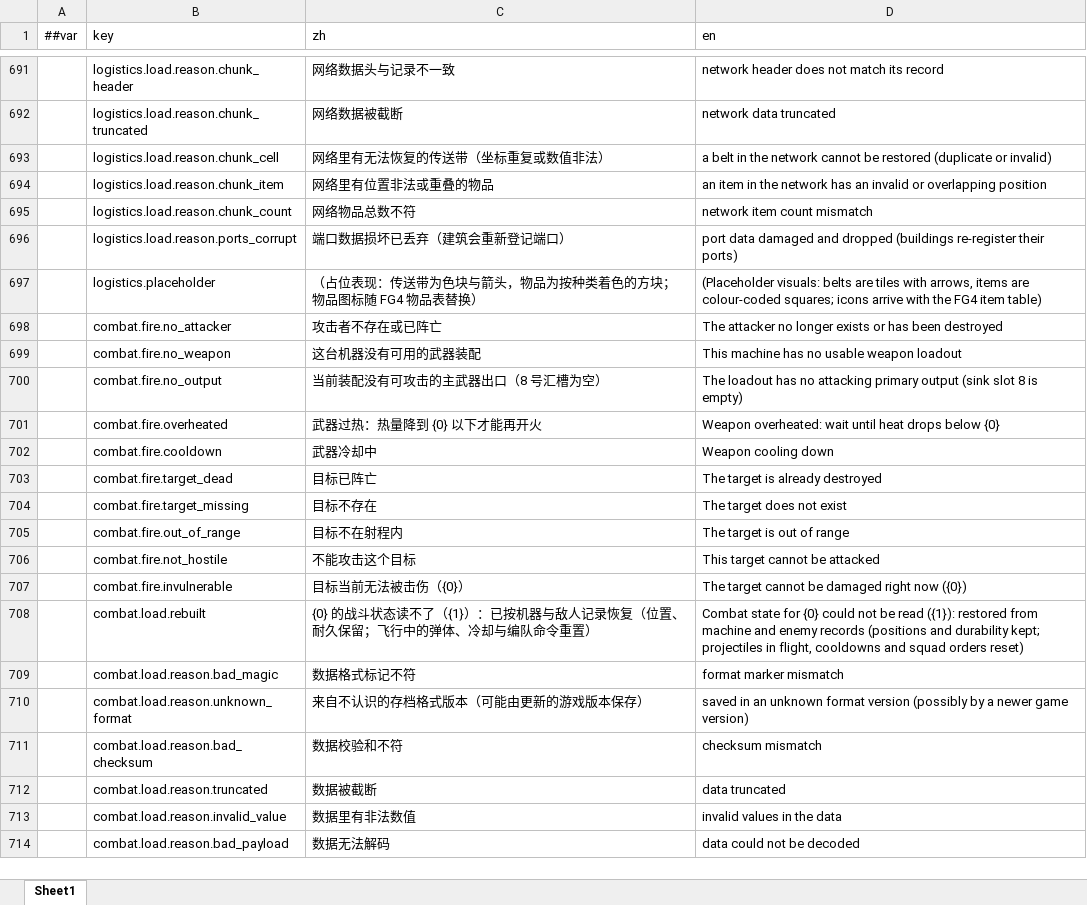
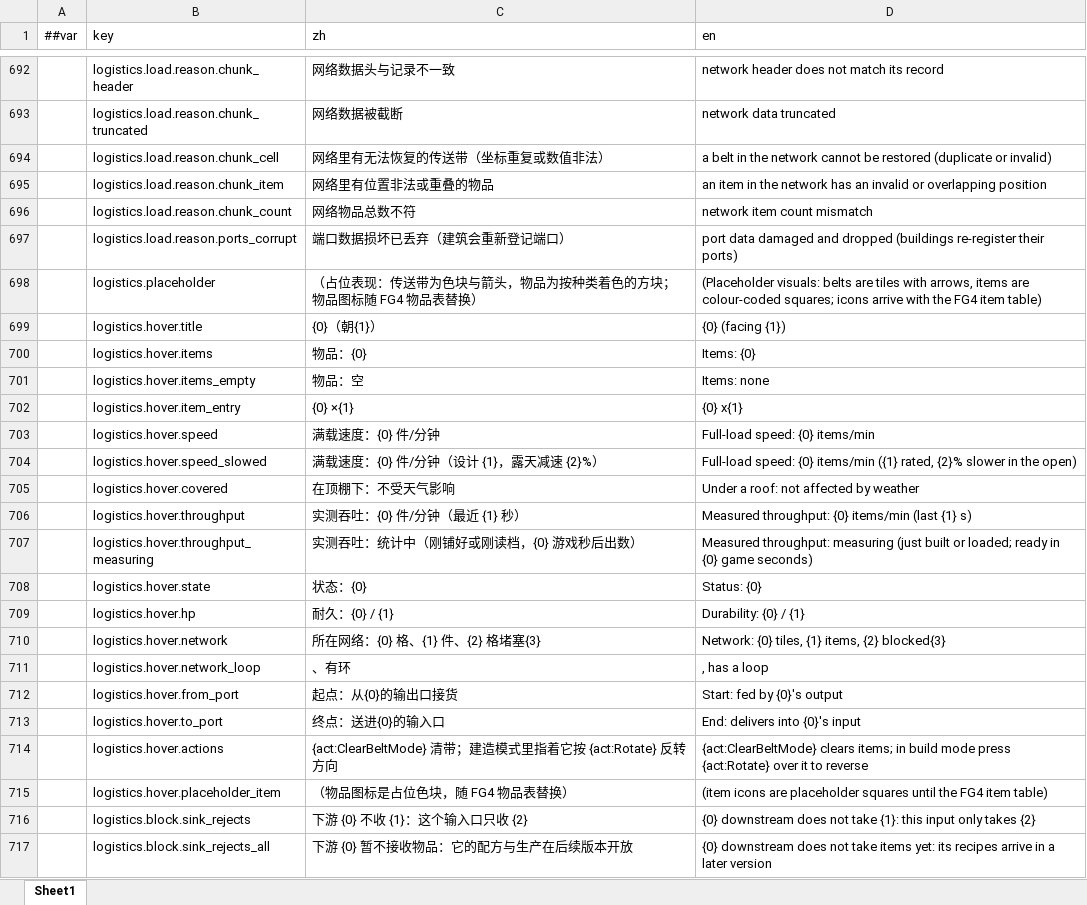
Before and after one commit to silencebin1993/TEngine, an Excel workbook: Configs/GameConfig/Datas/fg/#LocText-本地化文本.xlsx, sheet Sheet1, drawn as a sheet; only a part is shown, gaps mark what is left out; the shorter side is filled out with more unchanged rows; values as stored, in another font and other column widths than the file's, no borders; the diff covers the shown part only; the diff names each change by its address in the sheet, - before the commit and + after, or states it on an @@ line.

```diff
--- a/Configs/GameConfig/Datas/fg/#LocText-本地化文本.xlsx (sheet Sheet1)
+++ b/Configs/GameConfig/Datas/fg/#LocText-本地化文本.xlsx (sheet Sheet1)
+row 699:  | logistics.hover.title | {0}（朝{1}） | {0} (facing {1})
+row 700:  | logistics.hover.items | 物品：{0} | Items: {0}
+row 701:  | logistics.hover.items_empty | 物品：空 | Items: none
+row 702:  | logistics.hover.item_entry | {0} ×{1} | {0} x{1}
+row 703:  | logistics.hover.speed | 满载速度：{0} 件/分钟 | Full-load speed: {0} items/min
+row 704:  | logistics.hover.speed_slowed | 满载速度：{0} 件/分钟（设计 {1}，露天减速 {2}%） | Full-load speed: {0} items/min ({1} rated, {2}% slower in the open)
+row 705:  | logistics.hover.covered | 在顶棚下：不受天气影响 | Under a roof: not affected by weather
+row 706:  | logistics.hover.throughput | 实测吞吐：{0} 件/分钟（最近 {1} 秒） | Measured throughput: {0} items/min (last {1} s)
+row 707:  | logistics.hover.throughput_measuring | 实测吞吐：统计中（刚铺好或刚读档，{0} 游戏秒后出数） | Measured throughput: measuring (just built or loaded; ready in {0} game seconds)
+row 708:  | logistics.hover.state | 状态：{0} | Status: {0}
+row 709:  | logistics.hover.hp | 耐久：{0} / {1} | Durability: {0} / {1}
+row 710:  | logistics.hover.network | 所在网络：{0} 格、{1} 件、{2} 格堵塞{3} | Network: {0} tiles, {1} items, {2} blocked{3}
+row 711:  | logistics.hover.network_loop | 、有环 | , has a loop
+row 712:  | logistics.hover.from_port | 起点：从{0}的输出口接货 | Start: fed by {0}'s output
+row 713:  | logistics.hover.to_port | 终点：送进{0}的输入口 | End: delivers into {0}'s input
+row 714:  | logistics.hover.actions | {act:ClearBeltMode} 清带；建造模式里指着它按 {act:Rotate} 反转方向 | {act:ClearBeltMode} clears items; in build mode press {act:Rotate} over it to reverse
+row 715:  | logistics.hover.placeholder_item | （物品图标是占位色块，随 FG4 物品表替换） | (item icons are placeholder squares until the FG4 item table)
+row 716:  | logistics.block.sink_rejects | 下游 {0} 不收 {1}：这个输入口只收 {2} | {0} downstream does not take {1}: this input only takes {2}
+row 717:  | logistics.block.sink_rejects_all | 下游 {0} 暂不接收物品：它的配方与生产在后续版本开放 | {0} downstream does not take items yet: its recipes arrive in a later version
```
Also changed, not shown: 61 added rows and 2 edited cells elsewhere in this sheet, Configs/GameConfig/Datas/fg/#BuildTool-建造菜单工具.xlsx, Configs/GameConfig/Datas/fg/#BuildingPort-建筑端口.xlsx, 39 other files.
